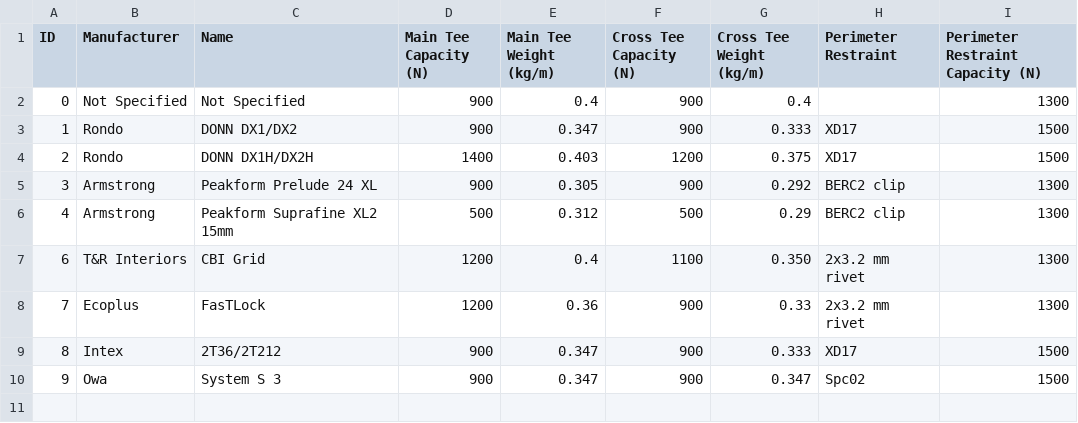
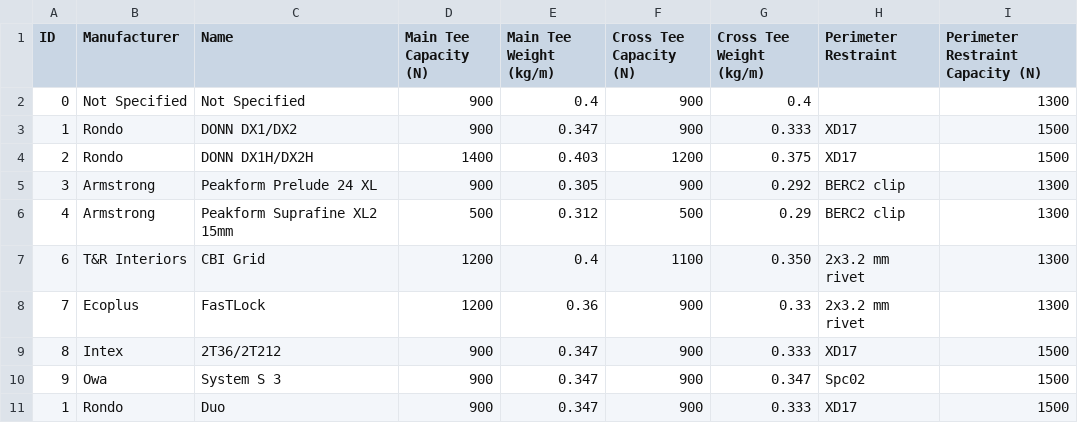
Before and after one commit to Constratum/product-data, a CSV file: product_data/data/Ceiling Grids.csv, drawn as a sheet.

Commit message:
Update Ceiling Grids.csv

```diff
--- a/product_data/data/Ceiling Grids.csv
+++ b/product_data/data/Ceiling Grids.csv
@@ -10 +10,2 @@ ID,Manufacturer,Name,Main Tee Capacity (N),Main Tee Weight (kg/m),Cross Tee Capa
 9,Owa,System S 3,900,0.347,900,0.347,Spc02,1500
+1,Rondo,Duo,900,0.347,900,0.333,XD17,1500
```
